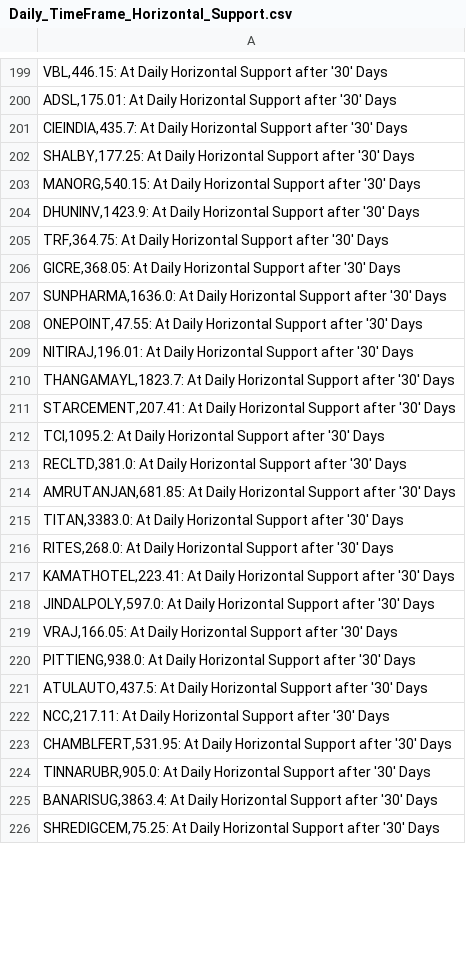
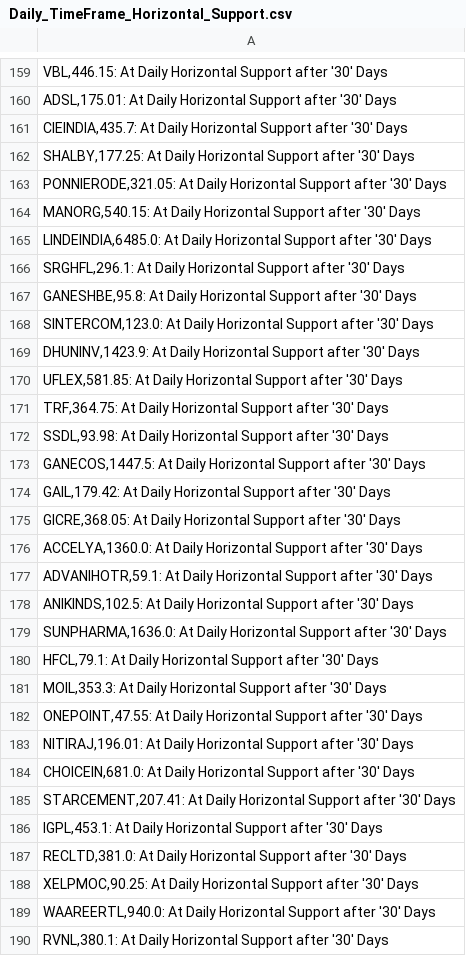
Before and after one commit to vibats/Daily_Notification_Data, a CSV file: Email_Notification_Data/Daily_TimeFrame_Horizontal_Support.csv, drawn as a sheet; only a part is shown, gaps mark what is left out; the shorter side is filled out with more unchanged rows; the diff covers the shown part only.

```diff
--- a/Email_Notification_Data/Daily_TimeFrame_Horizontal_Support.csv
+++ b/Email_Notification_Data/Daily_TimeFrame_Horizontal_Support.csv
@@ -202,13 +162,29 @@
 "SHALBY,177.25: At Daily Horizontal Support after '30' Days"
+"PONNIERODE,321.05: At Daily Horizontal Support after '30' Days"
 "MANORG,540.15: At Daily Horizontal Support after '30' Days"
+"LINDEINDIA,6485.0: At Daily Horizontal Support after '30' Days"
+"SRGHFL,296.1: At Daily Horizontal Support after '30' Days"
+"GANESHBE,95.8: At Daily Horizontal Support after '30' Days"
+"SINTERCOM,123.0: At Daily Horizontal Support after '30' Days"
 "DHUNINV,1423.9: At Daily Horizontal Support after '30' Days"
+"UFLEX,581.85: At Daily Horizontal Support after '30' Days"
 "TRF,364.75: At Daily Horizontal Support after '30' Days"
+"SSDL,93.98: At Daily Horizontal Support after '30' Days"
+"GANECOS,1447.5: At Daily Horizontal Support after '30' Days"
+"GAIL,179.42: At Daily Horizontal Support after '30' Days"
 "GICRE,368.05: At Daily Horizontal Support after '30' Days"
+"ACCELYA,1360.0: At Daily Horizontal Support after '30' Days"
+"ADVANIHOTR,59.1: At Daily Horizontal Support after '30' Days"
+"ANIKINDS,102.5: At Daily Horizontal Support after '30' Days"
 "SUNPHARMA,1636.0: At Daily Horizontal Support after '30' Days"
+"HFCL,79.1: At Daily Horizontal Support after '30' Days"
+"MOIL,353.3: At Daily Horizontal Support after '30' Days"
 "ONEPOINT,47.55: At Daily Horizontal Support after '30' Days"
 "NITIRAJ,196.01: At Daily Horizontal Support after '30' Days"
-"THANGAMAYL,1823.7: At Daily Horizontal Support after '30' Days"
+"CHOICEIN,681.0: At Daily Horizontal Support after '30' Days"
 "STARCEMENT,207.41: At Daily Horizontal Support after '30' Days"
-"TCI,1095.2: At Daily Horizontal Support after '30' Days"
+"IGPL,453.1: At Daily Horizontal Support after '30' Days"
 "RECLTD,381.0: At Daily Horizontal Support after '30' Days"
-"AMRUTANJAN,681.85: At Daily Horizontal Support after '30' Days"
+"XELPMOC,90.25: At Daily Horizontal Support after '30' Days"
+"WAAREERTL,940.0: At Daily Horizontal Support after '30' Days"
+"RVNL,380.1: At Daily Horizontal Support after '30' Days"
```
Also changed, not shown: 32 added rows, 76 removed rows and 20 edited cells elsewhere in this file, Email_Notification_Data/Daily_Timeframe_Breakout_Retest.csv, Email_Notification_Data/Weekly_TimeFrame_Horizontal_Support.csv, 2 other files.
